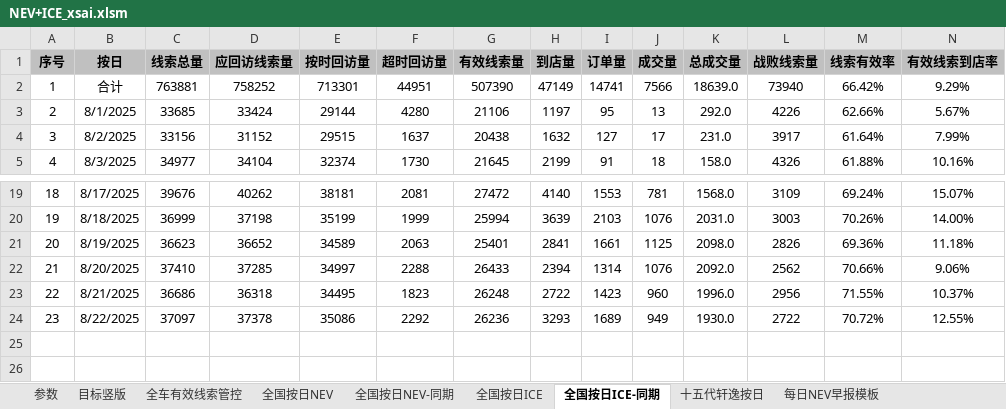
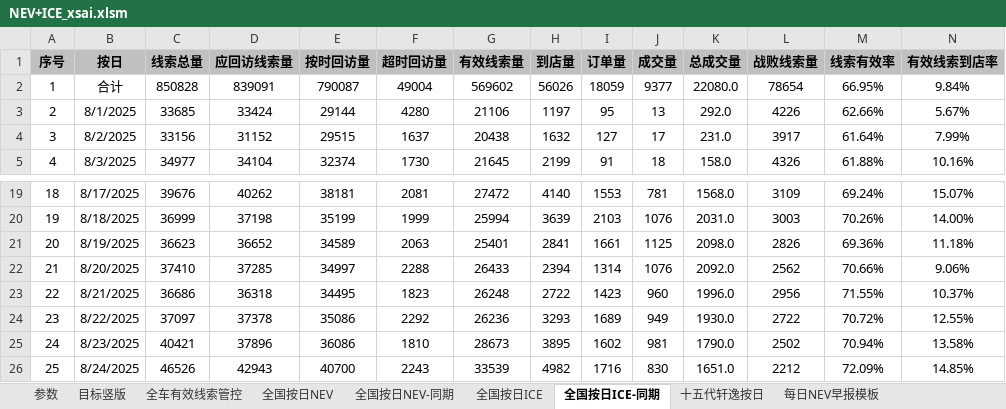
Before and after one commit to Django604/AI_Digest, an Excel workbook: data/source/NEV+ICE_xsai.xlsm, sheet 全国按日ICE-同期, drawn as a sheet; only a part is shown, gaps mark what is left out; values as stored, in another font and other column widths than the file's, no borders; rows hold the shown columns only; the diff covers the shown part only; the diff names each change by its address in the sheet, - before the commit and + after, or states it on an @@ line.

```diff
--- a/data/source/NEV+ICE_xsai.xlsm (sheet 全国按日ICE-同期)
+++ b/data/source/NEV+ICE_xsai.xlsm (sheet 全国按日ICE-同期)
-C2 (线索总量): 763881
+C2 (线索总量): 850828
-D2 (应回访线索量): 758252
+D2 (应回访线索量): 839091
-E2 (按时回访量): 713301
+E2 (按时回访量): 790087
-F2 (超时回访量): 44951
+F2 (超时回访量): 49004
-G2 (有效线索量): 507390
+G2 (有效线索量): 569602
-H2 (到店量): 47149
+H2 (到店量): 56026
-I2 (订单量): 14741
+I2 (订单量): 18059
-J2 (成交量): 7566
+J2 (成交量): 9377
-K2 (总成交量): 18639.0
+K2 (总成交量): 22080.0
-L2 (战败线索量): 73940
+L2 (战败线索量): 78654
-M2 (线索有效率): 66.42%
+M2 (线索有效率): 66.95%
-N2 (有效线索到店率): 9.29%
+N2 (有效线索到店率): 9.84%
+row 25: 24 | 8/23/2025 | 40421 | 37896 | 36086 | 1810 | 28673 | 3895 | 1602 | 981 | 1790.0 | 2502 | 70.94% | 13.58%
+row 26: 25 | 8/24/2025 | 46526 | 42943 | 40700 | 2243 | 33539 | 4982 | 1716 | 830 | 1651.0 | 2212 | 72.09% | 14.85%
```
Also changed, not shown: 7 edited cells elsewhere in this sheet, sheet 全国按日NEV, sheet 全国按日NEV-同期, sheet 全国按日ICE, 5 other files.
